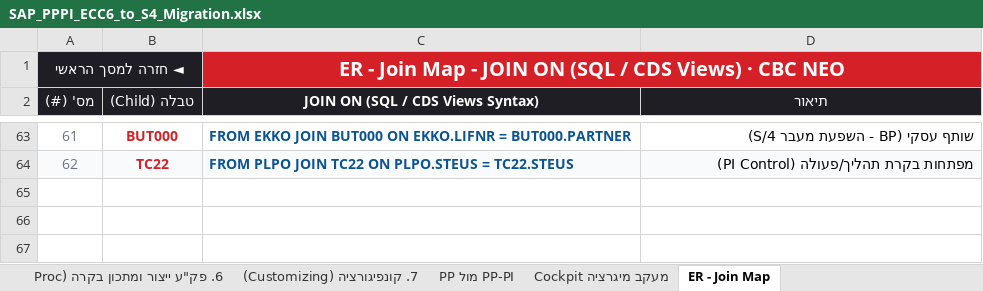
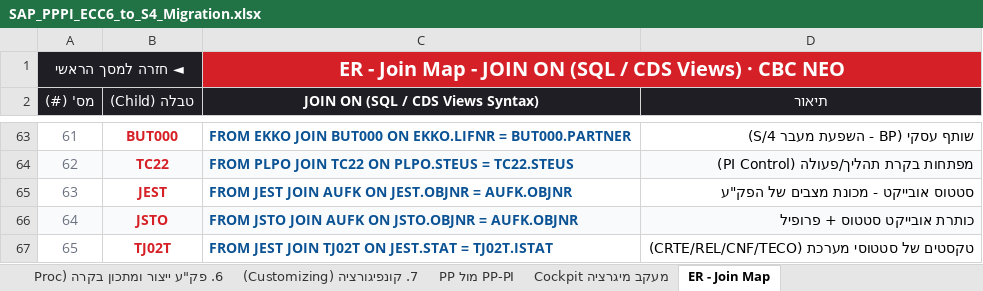
Before and after one commit to sali2610-coder/SAP-AI-Knowledge-Hub, an Excel workbook: SAP_PPPI_ECC6_to_S4_Migration.xlsx, sheet ER - Join Map, drawn as a sheet; only a part is shown, gaps mark what is left out; values as stored, in another font and other column widths than the file's, no borders; the diff names each change by its address in the sheet, - before the commit and + after, or states it on an @@ line.

```diff
--- a/SAP_PPPI_ECC6_to_S4_Migration.xlsx (sheet ER - Join Map)
+++ b/SAP_PPPI_ECC6_to_S4_Migration.xlsx (sheet ER - Join Map)
+row 65: 63 | JEST | FROM JEST JOIN AUFK ON JEST.OBJNR = AUFK.OBJNR | סטטוס אובייקט - מכונת מצבים של הפק"ע
+row 66: 64 | JSTO | FROM JSTO JOIN AUFK ON JSTO.OBJNR = AUFK.OBJNR | כותרת אובייקט סטטוס + פרופיל
+row 67: 65 | TJ02T | FROM JEST JOIN TJ02T ON JEST.STAT = TJ02T.ISTAT | טקסטים של סטטוסי מערכת (CRTE/REL/CNF/TECO)
```
Also changed, not shown: sheet 7. קונפיגורציה (Customizing), sheet מסך ניווט מרכזי, sheet Cockpit מעקב מיגרציה, sheet 6. פק"ע ייצור ומתכון בקרה (Proc, sheet 1. נתוני אב חומר ויחידות מידה (, sheet 4. גרסאות ייצור (Production Ver, 3 more sheets, hidden cells, 4 other files.
